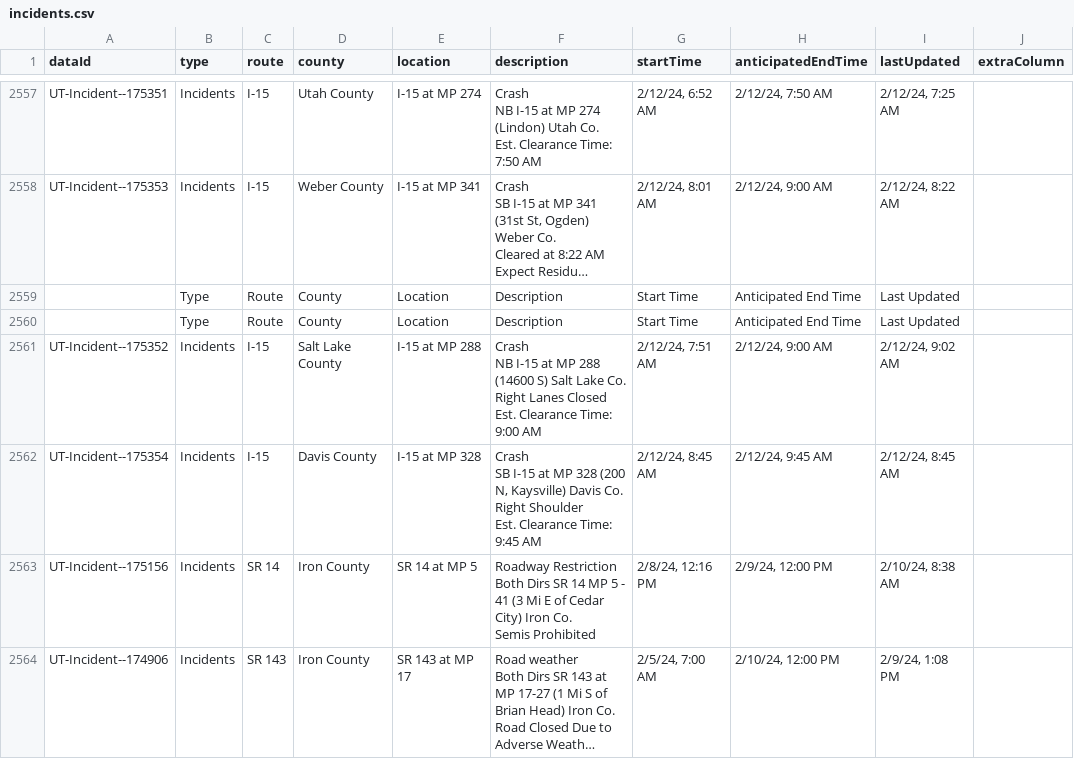
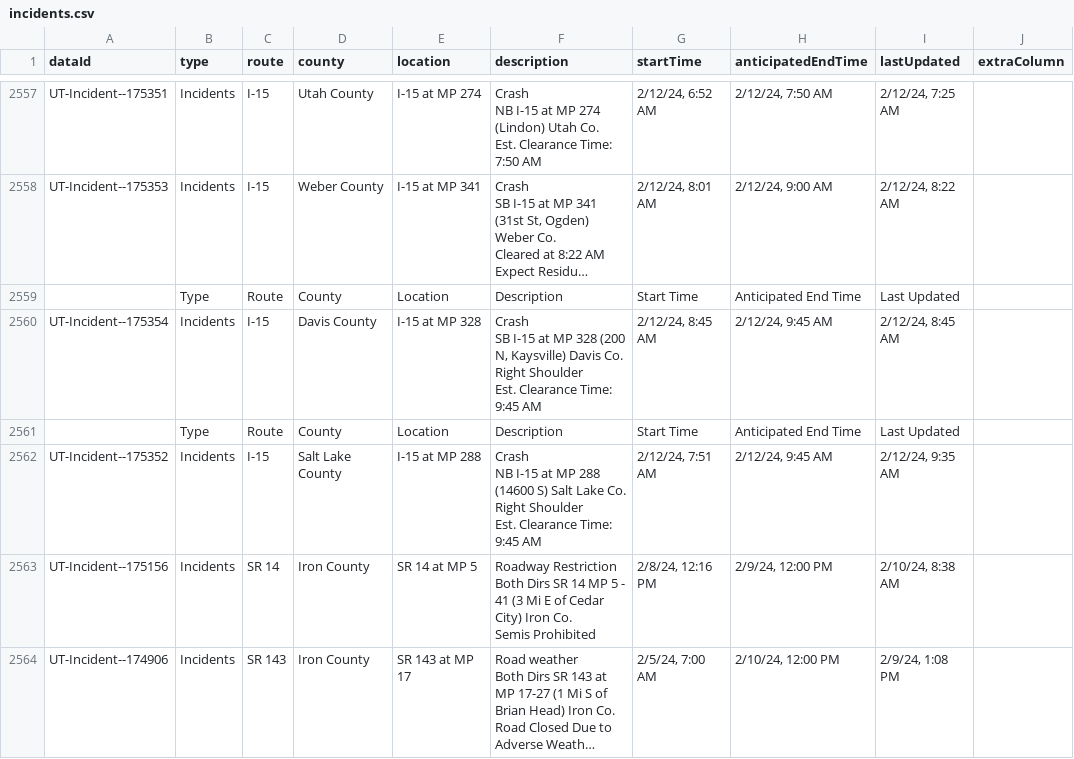
Before and after one commit to evanapplegate/evanapplegate.github.io, a CSV file: traffic_incidents_map/incidents.csv, drawn as a sheet; only a part is shown, gaps mark what is left out; long unchanged cells end in …; addresses are those after the commit; ↵ is a line break in a cell; the diff names each change by its address in the sheet, - before the commit and + after, or states it on an @@ line.

```diff
--- a/traffic_incidents_map/incidents.csv
+++ b/traffic_incidents_map/incidents.csv
@@ row 2562 moved to row 2560: UT-Incident--175354 @@
-F2562 (description): …Co. ↵ Right Lanes Closed ↵ Est. Clearance Time: 9:00 AM
+F2562 (description): …Co. ↵ Right Shoulder ↵ Est. Clearance Time: 9:45 AM
-H2562 (anticipatedEndTime): 2/12/24, 9:00 AM
+H2562 (anticipatedEndTime): 2/12/24, 9:45 AM
-I2562 (lastUpdated): 2/12/24, 9:02 AM
+I2562 (lastUpdated): 2/12/24, 9:35 AM
```
